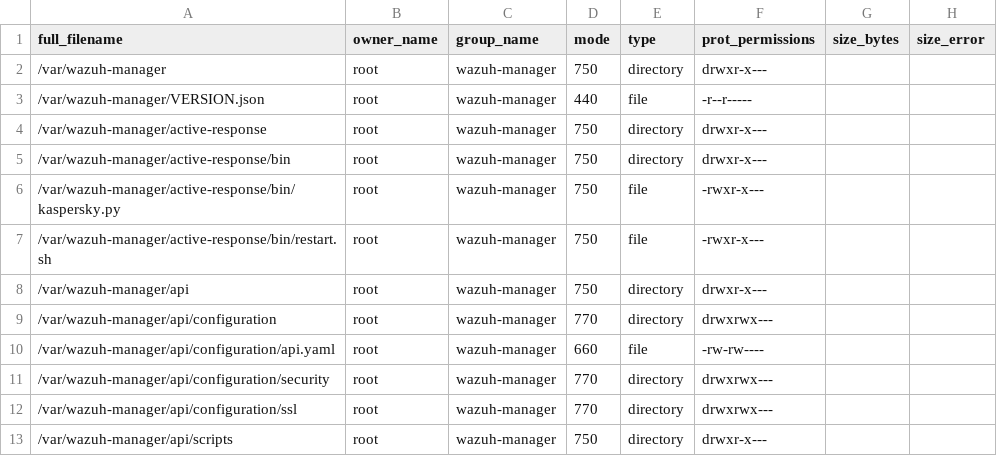
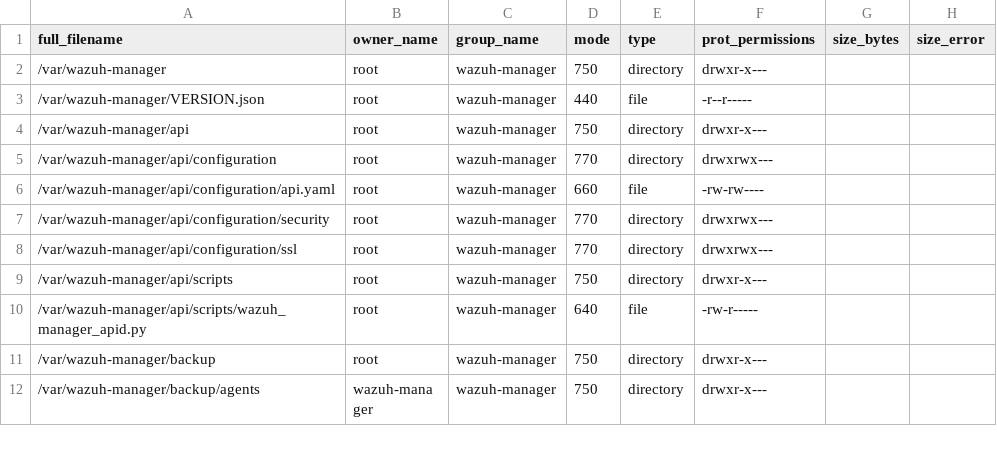
Before and after one commit to wazuh/wazuh, a CSV file: .github/actions/check_files/manager_base.csv, drawn as a sheet; only a part is shown; the shorter side is filled out with more unchanged rows; the diff names each change by its address in the sheet, - before the commit and + after, or states it on an @@ line.

Commit message:
fix: remove manager active-response leftovers

```diff
--- a/.github/actions/check_files/manager_base.csv
+++ b/.github/actions/check_files/manager_base.csv
-row 4: /var/wazuh-manager/active-response | root | wazuh-manager | 750 | directory | drwxr-x---
-row 5: /var/wazuh-manager/active-response/bin | root | wazuh-manager | 750 | directory | drwxr-x---
-row 6: /var/wazuh-manager/active-response/bin/kaspersky.py | root | wazuh-manager | 750 | file | -rwxr-x---
-row 7: /var/wazuh-manager/active-response/bin/restart.sh | root | wazuh-manager | 750 | file | -rwxr-x---
```
Also changed, not shown: 2 other files.
